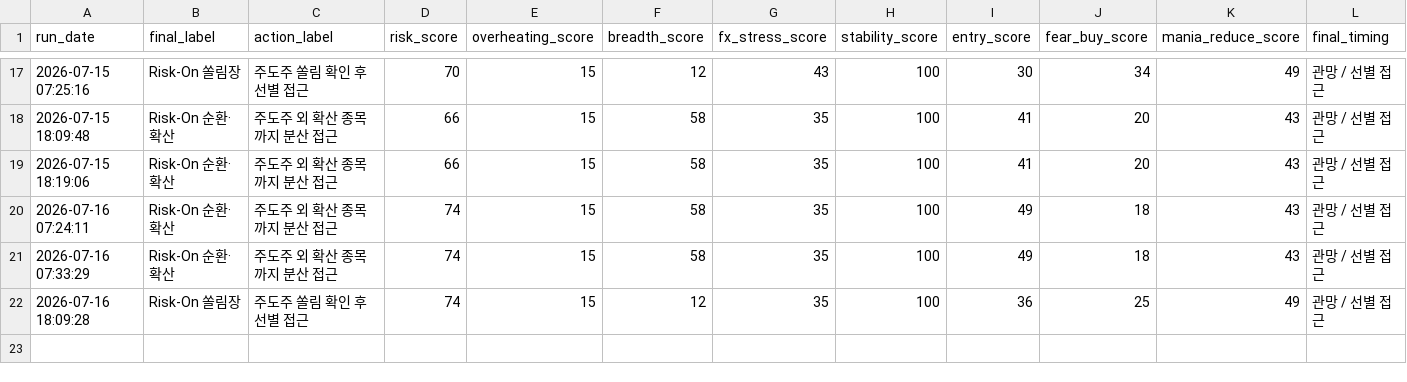
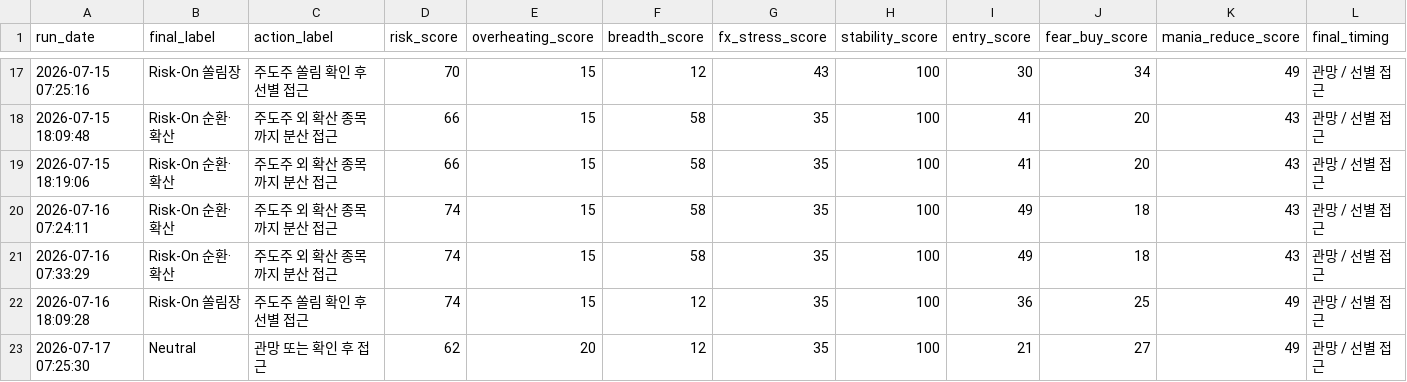
Before and after one commit to Woo-ook/market-brief-dashboard, a CSV file: daily_market_regime_log.csv, drawn as a sheet; only a part is shown, gaps mark what is left out; rows hold the shown columns only; the diff names each change by its address in the sheet, - before the commit and + after, or states it on an @@ line.

```diff
--- a/daily_market_regime_log.csv
+++ b/daily_market_regime_log.csv
+row 23: 2026-07-17 07:25:30 | Neutral | 관망 또는 확인 후 접근 | 62 | 20 | 12 | 35 | 100 | 21 | 27 | 49 | 관망 / 선별 접근
```
Also changed, not shown: 4 other files.
